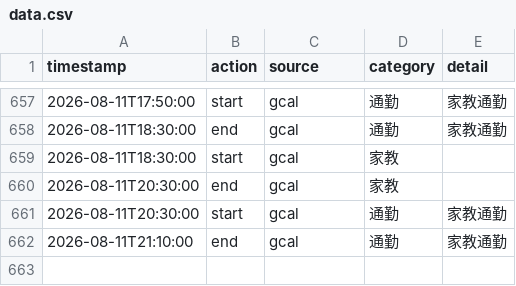
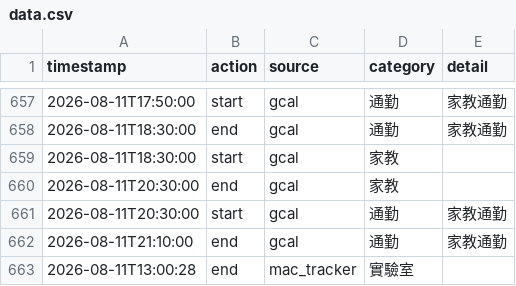
Before and after one commit to ssuyu0829/tt-f6a83b, a CSV file: data.csv, drawn as a sheet; only a part is shown, gaps mark what is left out.

Commit message:
sync 2026-08-11 13:28

```diff
--- a/data.csv
+++ b/data.csv
@@ -662 +662,2 @@ timestamp,action,source,category,detail
 2026-08-11T21:10:00,end,gcal,通勤,家教通勤
+2026-08-11T13:00:28,end,mac_tracker,實驗室,
```
